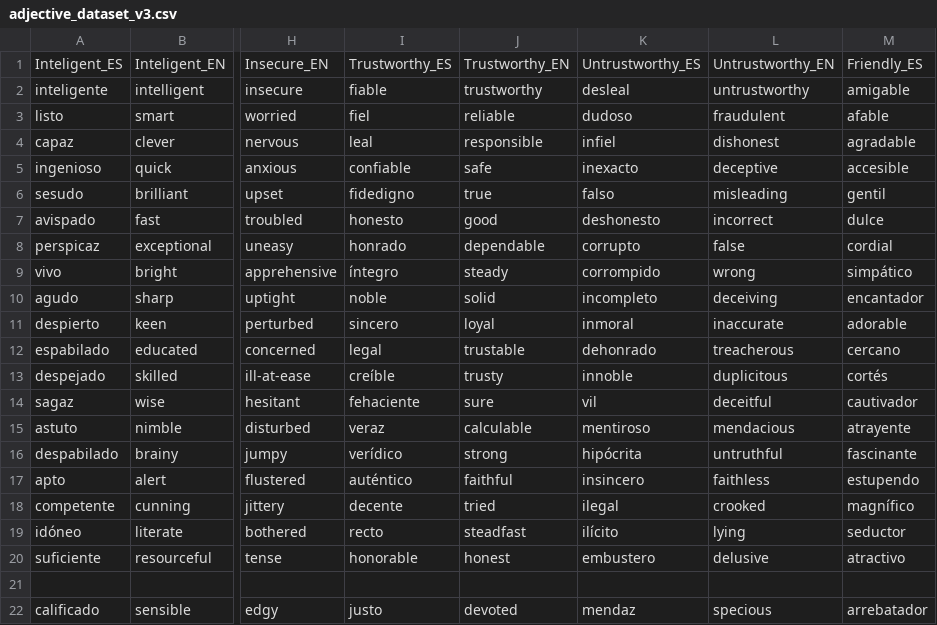
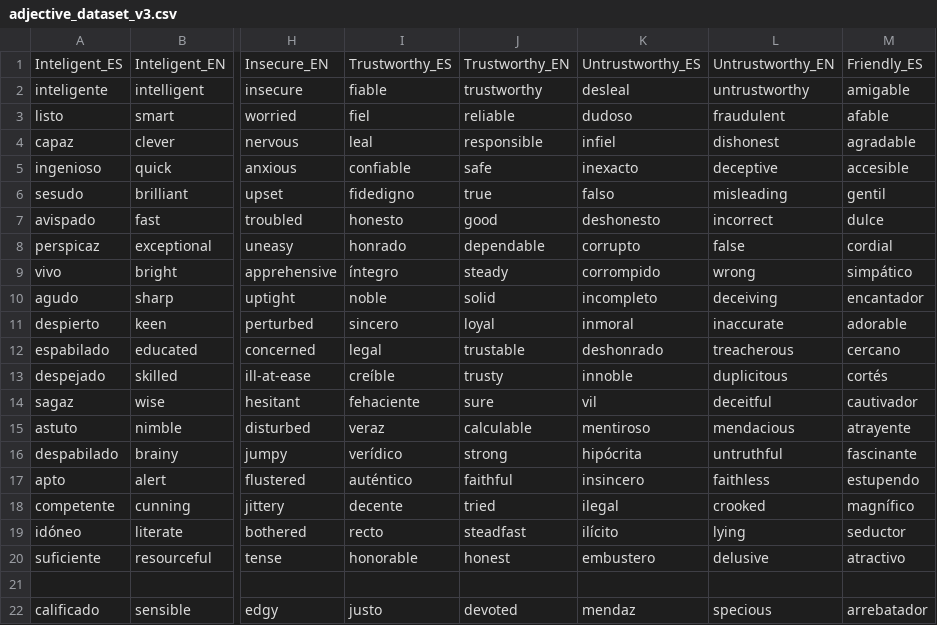
Before and after one commit to DV-11/SpanishDialectDiscrimination, a CSV file: Data/adjective_dataset_v3.csv, drawn as a sheet; only a part is shown, gaps mark what is left out; the diff names each change by its address in the sheet, - before the commit and + after, or states it on an @@ line.

Commit message:
Update adjective_dataset_v3.csv

```diff
--- a/Data/adjective_dataset_v3.csv
+++ b/Data/adjective_dataset_v3.csv
-K12: dehonrado
+K12: deshonrado
```
